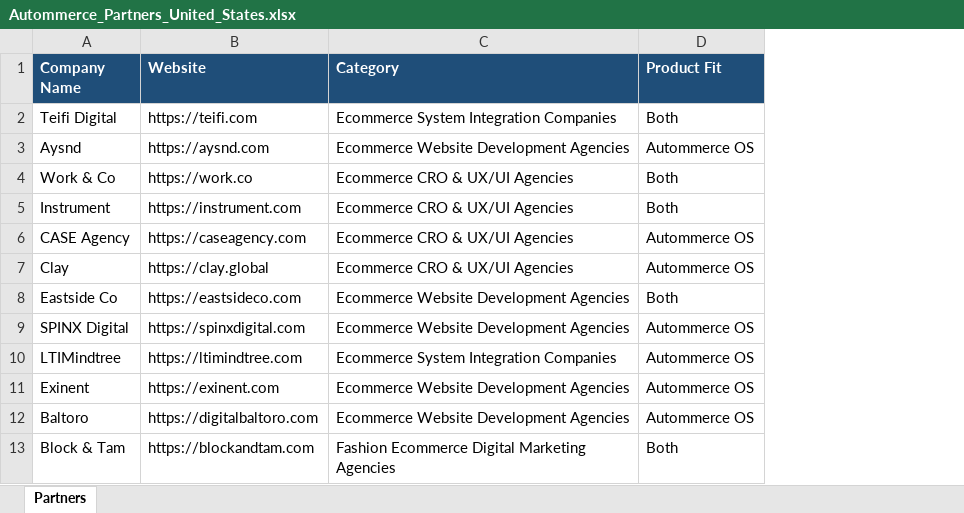
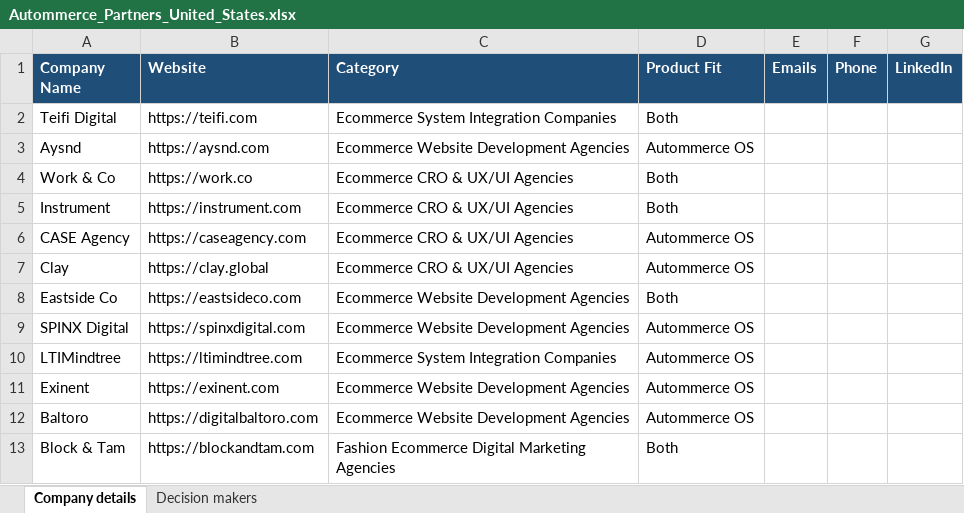
Before and after one commit to abaszeinn-beep/research, an Excel workbook: data/excel/Autommerce_Partners_United_States.xlsx, sheet Company details, drawn as a sheet; only a part is shown; values as stored, in another font and other column widths than the file's, no borders; the diff names each change by its address in the sheet, - before the commit and + after, or states it on an @@ line.

```diff
--- a/data/excel/Autommerce_Partners_United_States.xlsx (sheet Company details)
+++ b/data/excel/Autommerce_Partners_United_States.xlsx (sheet Company details)
-sheet tab: Partners
+sheet tab: Company details
+sheet tab: Decision makers
+column E (Emails), empty
+column F (Phone), empty
+column G (LinkedIn), empty
```
Also changed, not shown: data/excel/Autommerce_Partners_Kuwait.xlsx, data/excel/Autommerce_Partners_Lebanon.xlsx, 4 other files.
